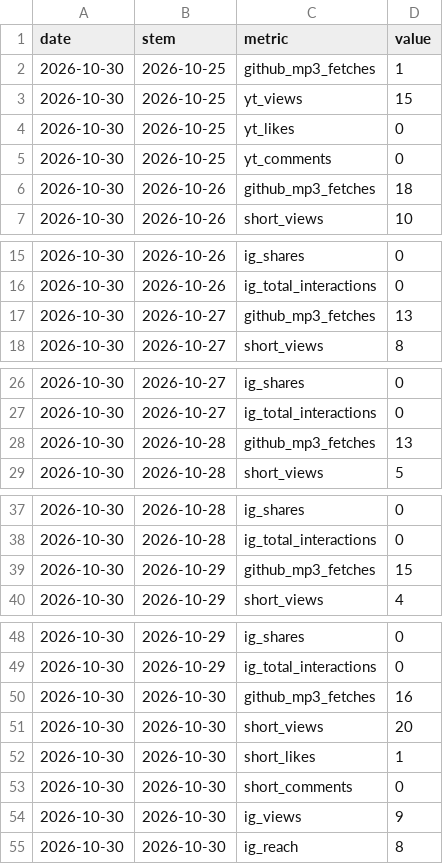
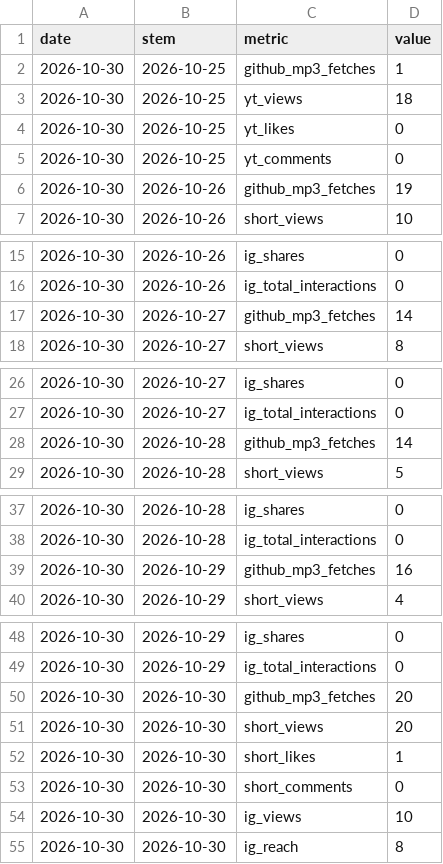
Before and after one commit to theplanningdesk/planning-desk-podcast, a CSV file: history.csv, drawn as a sheet; only a part is shown, gaps mark what is left out.

```diff
--- a/history.csv
+++ b/history.csv
@@ -2,6 +2,6 @@ date,stem,metric,value
 2026-10-30,2026-10-25,github_mp3_fetches,1
-2026-10-30,2026-10-25,yt_views,15
+2026-10-30,2026-10-25,yt_views,18
 2026-10-30,2026-10-25,yt_likes,0
 2026-10-30,2026-10-25,yt_comments,0
-2026-10-30,2026-10-26,github_mp3_fetches,18
+2026-10-30,2026-10-26,github_mp3_fetches,19
 2026-10-30,2026-10-26,short_views,10
@@ -16,3 +16,3 @@ date,stem,metric,value
 2026-10-30,2026-10-26,ig_total_interactions,0
-2026-10-30,2026-10-27,github_mp3_fetches,13
+2026-10-30,2026-10-27,github_mp3_fetches,14
 2026-10-30,2026-10-27,short_views,8
@@ -27,3 +27,3 @@ date,stem,metric,value
 2026-10-30,2026-10-27,ig_total_interactions,0
-2026-10-30,2026-10-28,github_mp3_fetches,13
+2026-10-30,2026-10-28,github_mp3_fetches,14
 2026-10-30,2026-10-28,short_views,5
@@ -38,3 +38,3 @@ date,stem,metric,value
 2026-10-30,2026-10-28,ig_total_interactions,0
-2026-10-30,2026-10-29,github_mp3_fetches,15
+2026-10-30,2026-10-29,github_mp3_fetches,16
 2026-10-30,2026-10-29,short_views,4
@@ -49,3 +49,3 @@ date,stem,metric,value
 2026-10-30,2026-10-29,ig_total_interactions,0
-2026-10-30,2026-10-30,github_mp3_fetches,16
+2026-10-30,2026-10-30,github_mp3_fetches,20
 2026-10-30,2026-10-30,short_views,20
@@ -53,3 +53,3 @@ date,stem,metric,value
 2026-10-30,2026-10-30,short_comments,0
-2026-10-30,2026-10-30,ig_views,9
+2026-10-30,2026-10-30,ig_views,10
 2026-10-30,2026-10-30,ig_reach,8
```
Also changed, not shown: channels.csv, episodes.csv, 2 other files.
